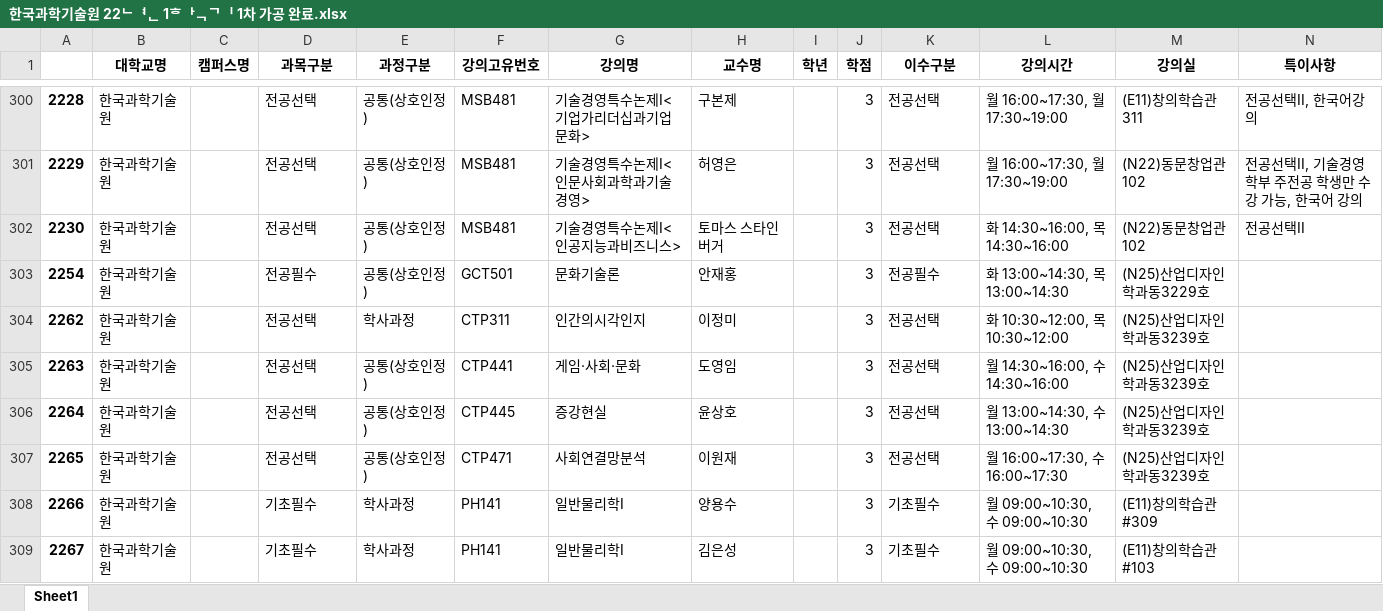
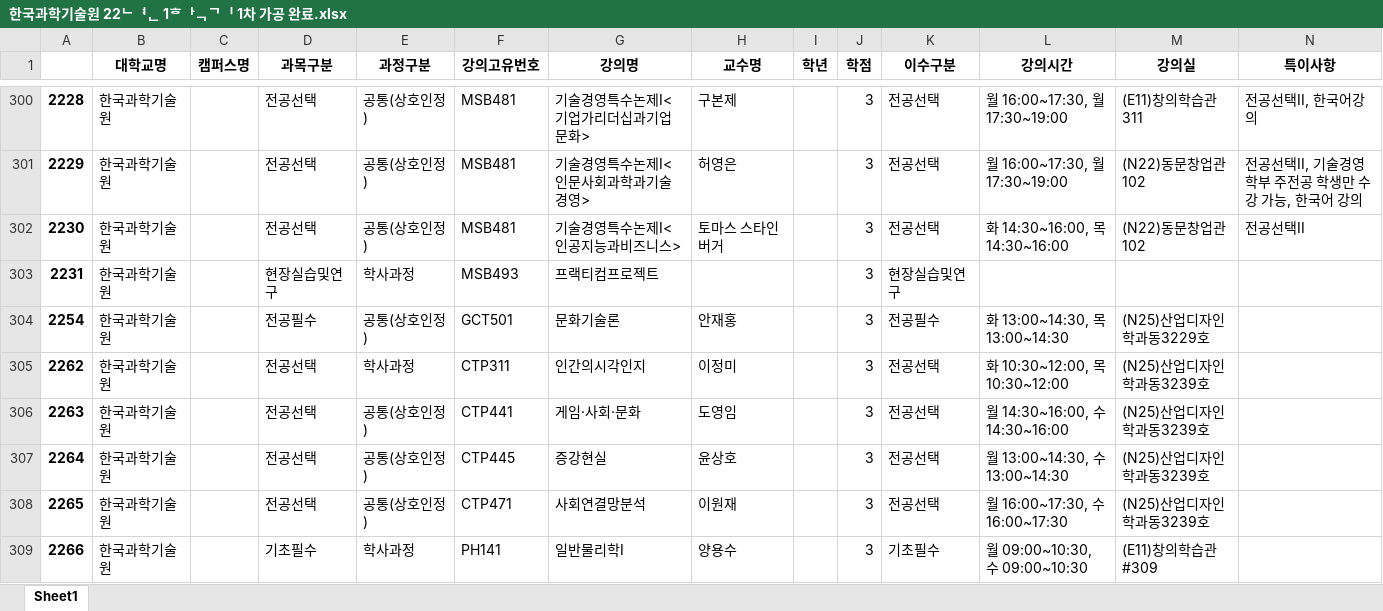
Before and after one commit to jipark96/sw-project, an Excel workbook: 1차_가공/한국과학기술원 22년 1학기 1차 가공 완료.xlsx, sheet Sheet1, drawn as a sheet; only a part is shown, gaps mark what is left out; the shorter side is filled out with more unchanged rows; values as stored, in another font and other column widths than the file's, no borders; the diff names each change by its address in the sheet, - before the commit and + after, or states it on an @@ line.

```diff
--- a/1차_가공/한국과학기술원 22년 1학기 1차 가공 완료.xlsx (sheet Sheet1)
+++ b/1차_가공/한국과학기술원 22년 1학기 1차 가공 완료.xlsx (sheet Sheet1)
+row 303: 2231 | 한국과학기술원 |  | 현장실습및연구 | 학사과정 | MSB493 | 프랙티컴프로젝트 |  |  | 3 | 현장실습및연구
```
Also changed, not shown: 1차_가공/경희대학교 국제캠퍼스 22년 1학기 1차 가공 완료.xlsx, 1차_가공/경희대학교 서울캠퍼스 22년 1학기 1차 가공 완료.xlsx, 20 other files.
